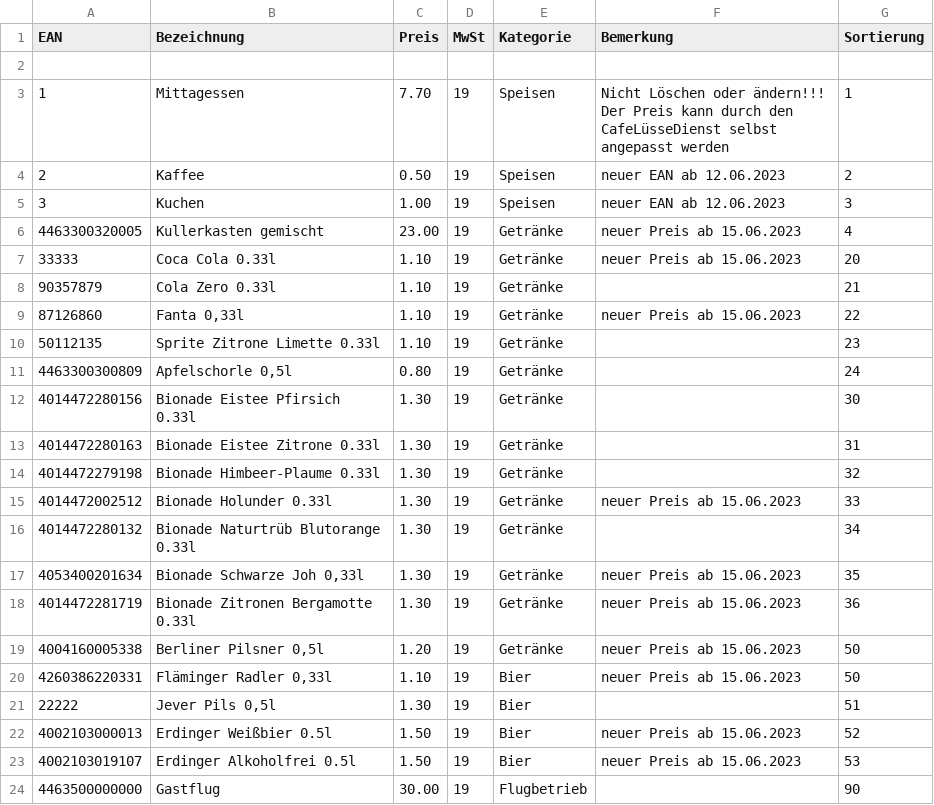
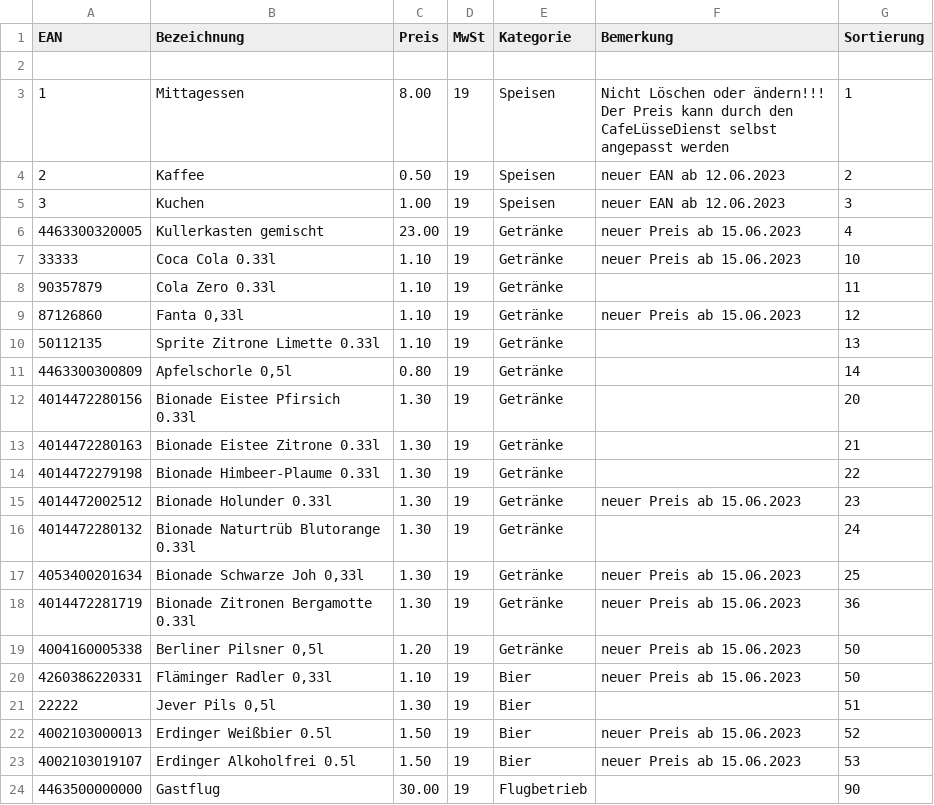
Before and after one commit to MaScho75/ClubCash, a CSV file: daten/produkte.csv, drawn as a sheet; only a part is shown.

```diff
--- a/daten/produkte.csv
+++ b/daten/produkte.csv
@@ -2,3 +2,3 @@ EAN;Bezeichnung;Preis;MwSt;Kategorie;Bemerkung;Sortierung
 ;;;;;;
-1;Mittagessen;7.70;19;Speisen;Nicht Löschen oder ändern!!! Der Preis kann durch den CafeLüsseDienst selbst angepasst werden;1
+1;Mittagessen;8.00;19;Speisen;Nicht Löschen oder ändern!!! Der Preis kann durch den CafeLüsseDienst selbst angepasst werden;1
 2;Kaffee;0.50;19;Speisen;neuer EAN ab 12.06.2023;2
@@ -6,13 +6,13 @@ EAN;Bezeichnung;Preis;MwSt;Kategorie;Bemerkung;Sortierung
 4463300320005;Kullerkasten gemischt;23.00;19;Getränke;neuer Preis ab 15.06.2023;4
-33333;Coca Cola 0.33l;1.10;19;Getränke;neuer Preis ab 15.06.2023;20
-90357879;Cola Zero 0.33l;1.10;19;Getränke;;21
-87126860;Fanta 0,33l;1.10;19;Getränke;neuer Preis ab 15.06.2023;22
-50112135;Sprite Zitrone Limette 0.33l;1.10;19;Getränke;;23
-4463300300809;Apfelschorle 0,5l;0.80;19;Getränke;;24
-4014472280156;Bionade Eistee Pfirsich 0.33l;1.30;19;Getränke;;30
-4014472280163;Bionade Eistee Zitrone 0.33l;1.30;19;Getränke;;31
-4014472279198;Bionade Himbeer-Plaume 0.33l;1.30;19;Getränke;;32
-4014472002512;Bionade Holunder 0.33l;1.30;19;Getränke;neuer Preis ab 15.06.2023;33
-4014472280132;Bionade Naturtrüb Blutorange 0.33l;1.30;19;Getränke;;34
-4053400201634;Bionade Schwarze Joh 0,33l;1.30;19;Getränke;neuer Preis ab 15.06.2023;35
+33333;Coca Cola 0.33l;1.10;19;Getränke;neuer Preis ab 15.06.2023;10
+90357879;Cola Zero 0.33l;1.10;19;Getränke;;11
+87126860;Fanta 0,33l;1.10;19;Getränke;neuer Preis ab 15.06.2023;12
+50112135;Sprite Zitrone Limette 0.33l;1.10;19;Getränke;;13
+4463300300809;Apfelschorle 0,5l;0.80;19;Getränke;;14
+4014472280156;Bionade Eistee Pfirsich 0.33l;1.30;19;Getränke;;20
+4014472280163;Bionade Eistee Zitrone 0.33l;1.30;19;Getränke;;21
+4014472279198;Bionade Himbeer-Plaume 0.33l;1.30;19;Getränke;;22
+4014472002512;Bionade Holunder 0.33l;1.30;19;Getränke;neuer Preis ab 15.06.2023;23
+4014472280132;Bionade Naturtrüb Blutorange 0.33l;1.30;19;Getränke;;24
+4053400201634;Bionade Schwarze Joh 0,33l;1.30;19;Getränke;neuer Preis ab 15.06.2023;25
 4014472281719;Bionade Zitronen Bergamotte 0.33l;1.30;19;Getränke;neuer Preis ab 15.06.2023;36
```
Also changed, not shown: daten/verkaufsliste.csv, 5 other files.
